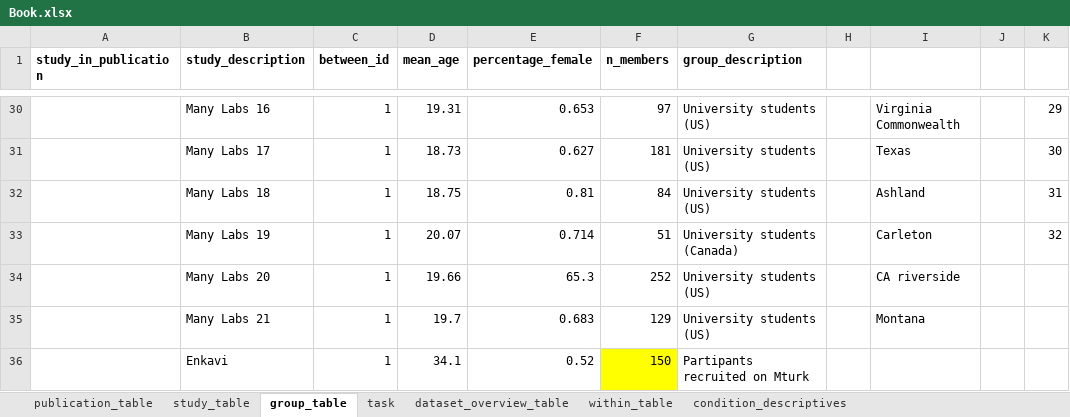
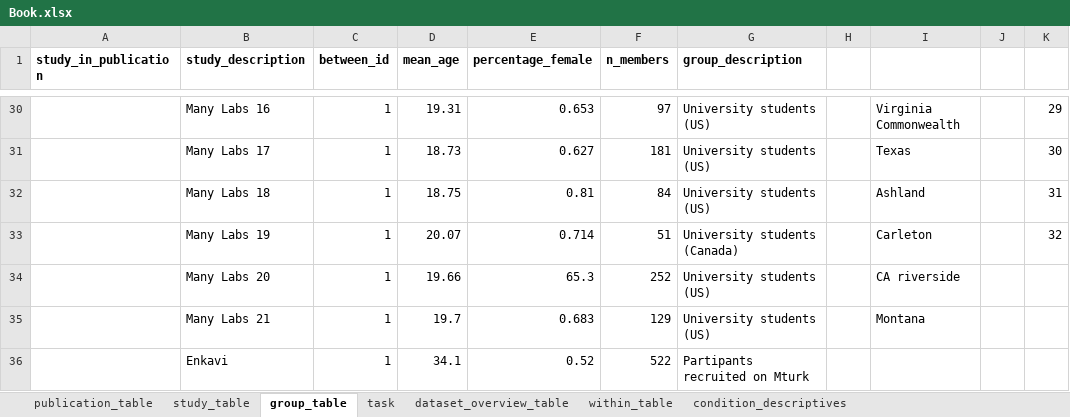
Before and after one commit to jstbcs/acdc-database, an Excel workbook: Create_db/add_data/Book.xlsx, sheet group_table, drawn as a sheet; only a part is shown, gaps mark what is left out; values as stored, in another font and other column widths than the file's, no borders; the diff names each change by its address in the sheet, - before the commit and + after, or states it on an @@ line.

```diff
--- a/Create_db/add_data/Book.xlsx (sheet group_table)
+++ b/Create_db/add_data/Book.xlsx (sheet group_table)
-F36 (n_members): 150
+F36 (n_members): 522
-F36 fill: #FFFF00
+F36 fill: none
```
Also changed, not shown: sheet dataset_overview_table, sheet condition_descriptives, sheet within_table, sheet task, 2 other files.
